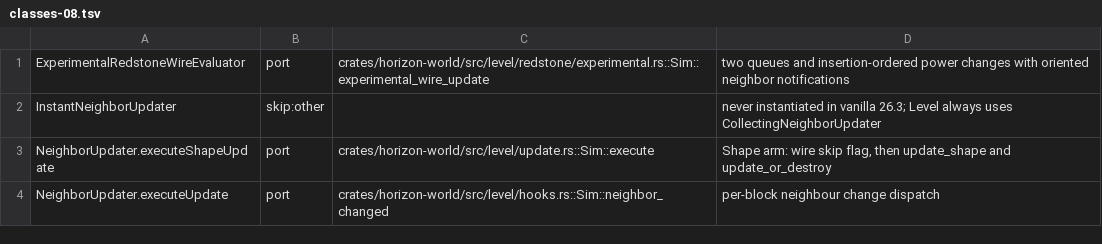
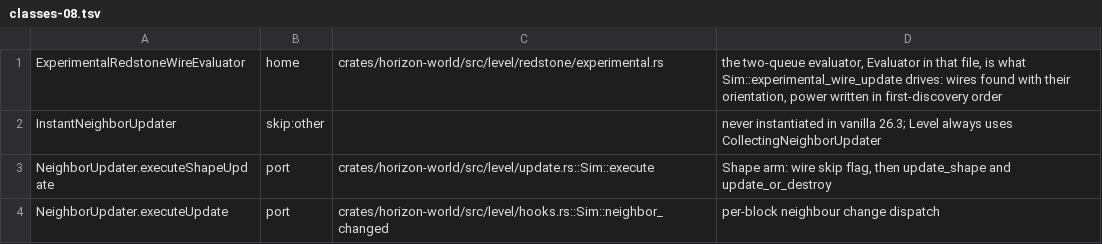
Before and after one commit to bunchy7s/horizon-offline, a TSV file: tools/port_map/classes-08.tsv, drawn as a sheet; only a part is shown.

Commit message:
port_map: ExperimentalRedstoneWireEvaluator is a home row
A class row takes skip:<reason>, missing or home, so the port verdict on it was
rejected by the ledger ("a class row takes skip:<reason>, missing or home") and
the row never reached the map. Say where the class lives instead: Evaluator in
level/redstone/experimental.rs is its two queues and the wires it found with
their orientation, driven by Sim::experimental_wire_update.

```diff
--- a/tools/port_map/classes-08.tsv
+++ b/tools/port_map/classes-08.tsv
@@ -1,2 +1,2 @@
-ExperimentalRedstoneWireEvaluator	port	crates/horizon-world/src/level/redstone/experimental.rs::Sim::experimental_wire_update	two queues and insertion-ordered power changes with oriented neighbor notifications
+ExperimentalRedstoneWireEvaluator	home	crates/horizon-world/src/level/redstone/experimental.rs	the two-queue evaluator, Evaluator in that file, is what Sim::experimental_wire_update drives: wires found with their orientation, power written in first-discovery order
 InstantNeighborUpdater	skip:other		never instantiated in vanilla 26.3; Level always uses CollectingNeighborUpdater
```
